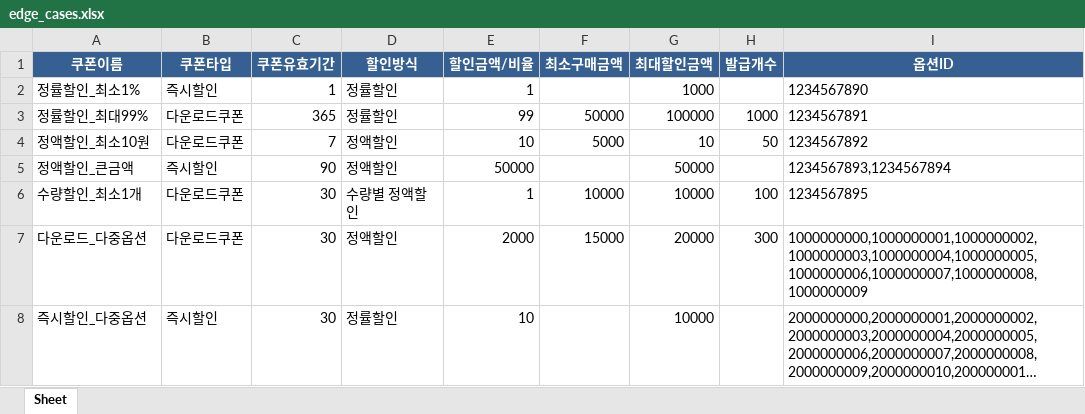
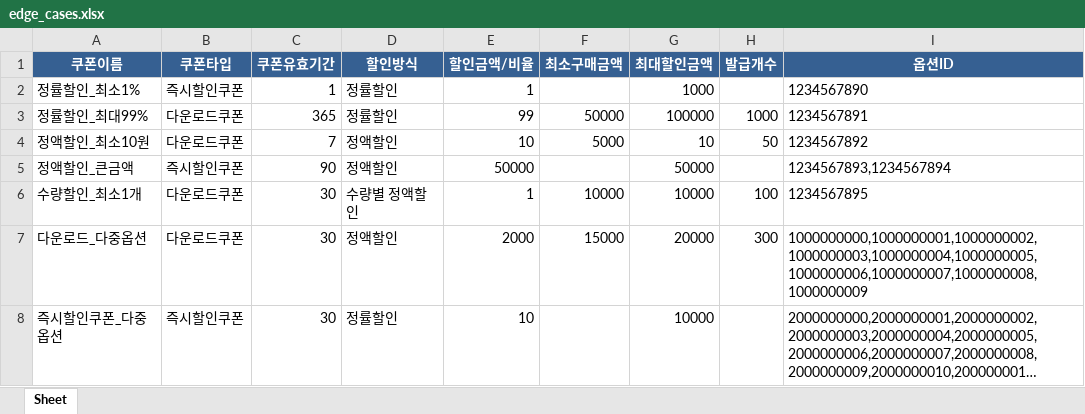
Before and after one commit to JuHwiSang/coupang_coupon_issuer, an Excel workbook: examples/edge_cases.xlsx, sheet Sheet, drawn as a sheet; long unchanged cells end in …; values as stored, in another font and other column widths than the file's, no borders; the diff names each change by its address in the sheet, - before the commit and + after, or states it on an @@ line.

Commit message:
feat: make coupon type column's instant coupon type name full name

```diff
--- a/examples/edge_cases.xlsx (sheet Sheet)
+++ b/examples/edge_cases.xlsx (sheet Sheet)
-B2 (쿠폰타입): 즉시할인
+B2 (쿠폰타입): 즉시할인쿠폰
-B5 (쿠폰타입): 즉시할인
+B5 (쿠폰타입): 즉시할인쿠폰
-A8 (쿠폰이름): 즉시할인_다중옵션
+A8 (쿠폰이름): 즉시할인쿠폰_다중옵션
-B8 (쿠폰타입): 즉시할인
+B8 (쿠폰타입): 즉시할인쿠폰
```
Also changed, not shown: examples/basic.xlsx, examples/comprehensive.xlsx, 11 other files.
